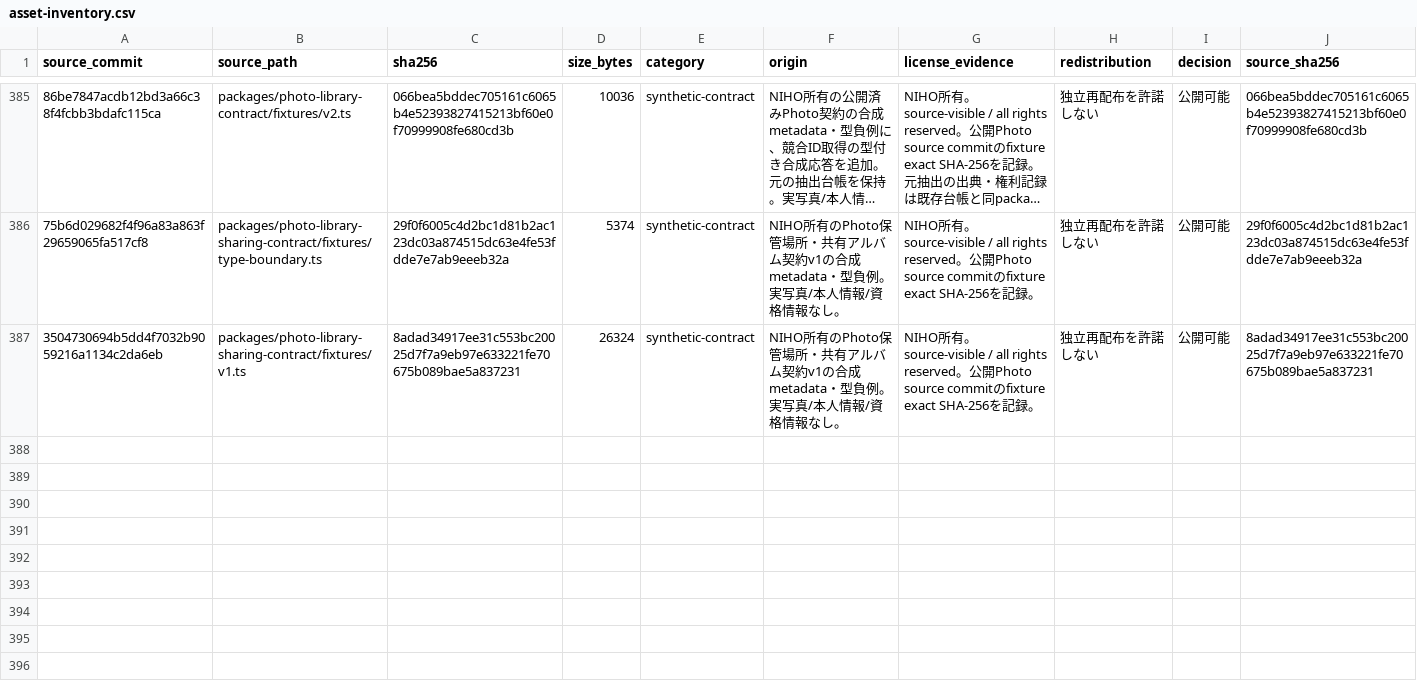
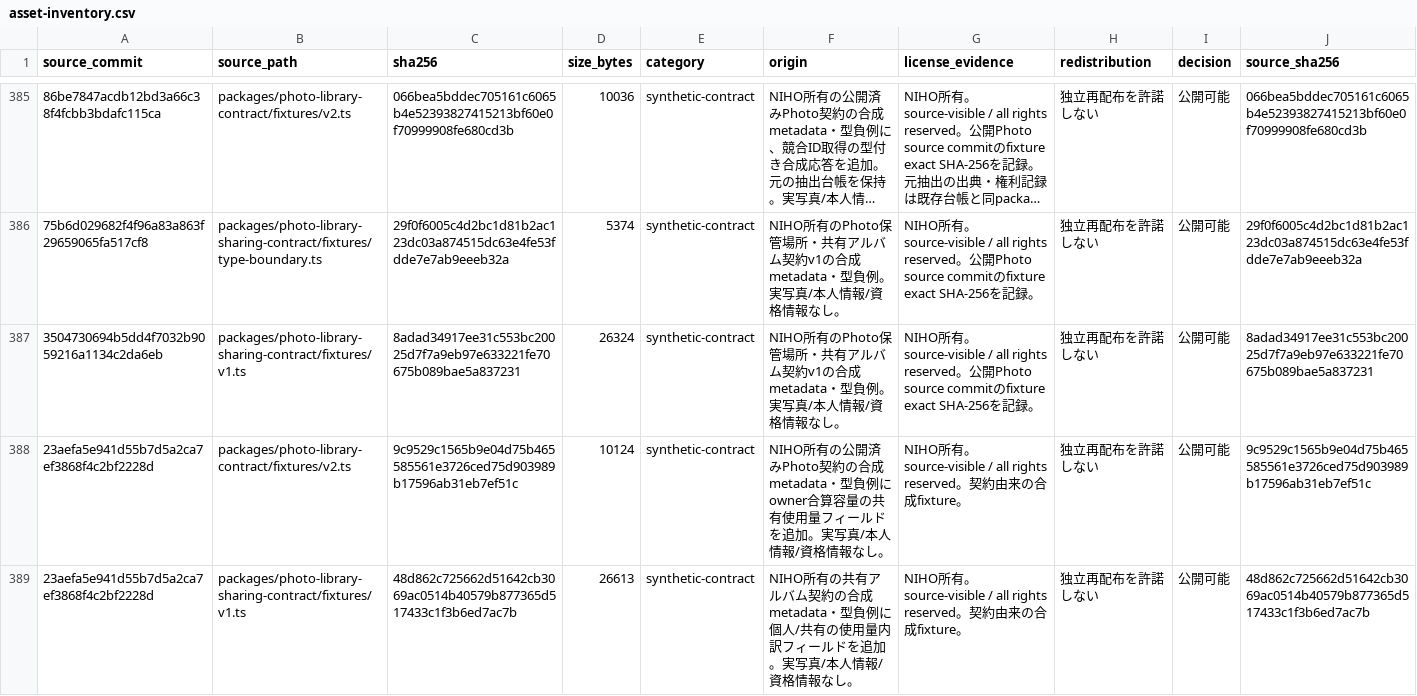
Before and after one commit to niho-life/niho-photo, a CSV file: docs/legal/asset-inventory.csv, drawn as a sheet; only a part is shown, gaps mark what is left out; long unchanged cells end in …; the diff names each change by its address in the sheet, - before the commit and + after, or states it on an @@ line.

Commit message:
[BYOS] owner合算5GiB容量の公開契約を反映 (#276)
* feat(photo): owner合算容量を公開契約に反映

* docs(photo): 合算容量fixtureの公開台帳を更新

* fix(photo): preserve legacy over-quota storage reads

```diff
--- a/docs/legal/asset-inventory.csv
+++ b/docs/legal/asset-inventory.csv
+row 388: 23aefa5e941d55b7d5a2ca7ef3868f4c2bf2228d | packages/photo-library-contract/fixtures/v2.ts | 9c9529c1565b9e04d75b465585561e3726ced75d903989b17596ab31eb7ef51c | 10124 | synthetic-contract | NIHO所有の公開済みPhoto契約の合成metadata・型負例にowner合算容量の共有使用量フィールドを追加。実写真/本人情報/資格情報なし。 | NIHO所有。source-visible / all rights reserved。契約由来の合成fixture。 | 独立再配布を許諾しない | 公開可能 | 9c9529c1565b9e04d75b465585561e3726ced75d903989b17596ab31eb7ef51c
+row 389: 23aefa5e941d55b7d5a2ca7ef3868f4c2bf2228d | packages/photo-library-sharing-contract/fixtures/v1.ts | 48d862c725662d51642cb3069ac0514b40579b877365d517433c1f3b6ed7ac7b | 26613 | synthetic-contract | NIHO所有の共有アルバム契約の合成metadata・型負例に個人/共有の使用量内訳フィールドを追加。実写真/本人情報/資格情報なし。 | NIHO所有。source-visible / all rights reserved。契約由来の合成fixture。 | 独立再配布を許諾しない | 公開可能 | 48d862c725662d51642cb3069ac0514b40579b877365d517433c1f3b6ed7ac7b
```
Also changed, not shown: 13 other files.
